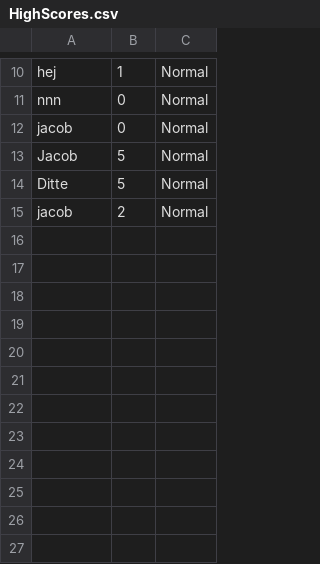
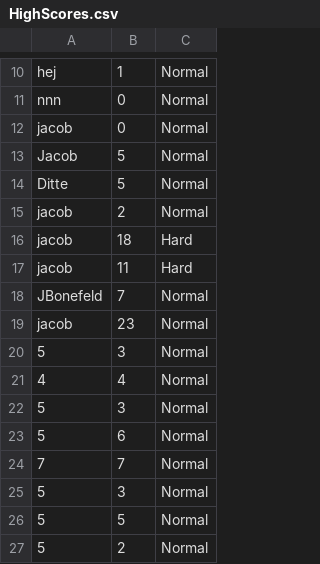
Before and after one commit to robskaar/Snake, a CSV file: out/production/Snake/Resources/CSV/HighScores.csv, drawn as a sheet; only a part is shown, gaps mark what is left out; the diff names each change by its address in the sheet, - before the commit and + after, or states it on an @@ line.

Commit message:
Jacob2 (#4)
* - Highscore pane updated

* - Snake head rotates
- Snakes head is animated

```diff
--- a/out/production/Snake/Resources/CSV/HighScores.csv
+++ b/out/production/Snake/Resources/CSV/HighScores.csv
+row 16: jacob | 18 | Hard
+row 17: jacob | 11 | Hard
+row 18: JBonefeld | 7 | Normal
+row 19: jacob | 23 | Normal
+row 20: 5 | 3 | Normal
+row 21: 4 | 4 | Normal
+row 22: 5 | 3 | Normal
+row 23: 5 | 6 | Normal
+row 24: 7 | 7 | Normal
+row 25: 5 | 3 | Normal
+row 26: 5 | 5 | Normal
+row 27: 5 | 2 | Normal
```
Also changed, not shown: 6 other files.
